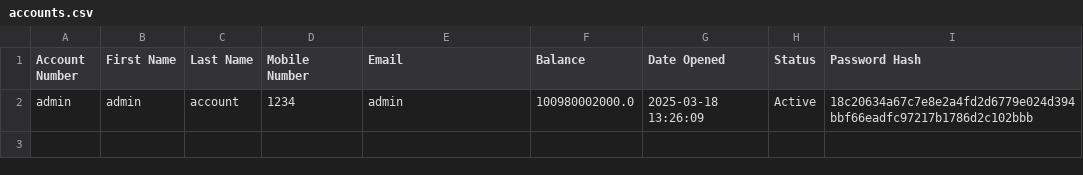
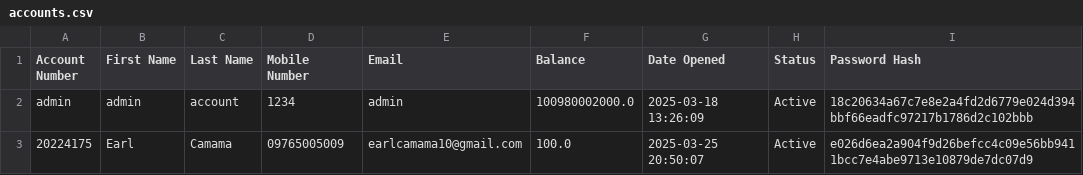
Before and after one commit to INB-Nathan/PYTHON-FINALS, a CSV file: Tam-Bank/userinfo/accounts.csv, drawn as a sheet.

```diff
--- a/Tam-Bank/userinfo/accounts.csv
+++ b/Tam-Bank/userinfo/accounts.csv
@@ -2 +2,2 @@ Account Number,First Name,Last Name,Mobile Number,Email,Balance,Date Opened,Stat
 admin,admin,account,1234,admin,100980002000.0,2025-03-18 13:26:09,Active,18c20634a67c7e8e2a4fd2d6779e024d394bbf66eadfc97217b1786d2c102bbb
+20224175,Earl,Camama,09765005009,earlcamama10@gmail.com,100.0,2025-03-25 20:50:07,Active,e026d6ea2a904f9d26befcc4c09e56bb9411bcc7e4abe9713e10879de7dc07d9
```
Also changed, not shown: Tam-Bank/userinfo/applications.csv, 1 other file.
